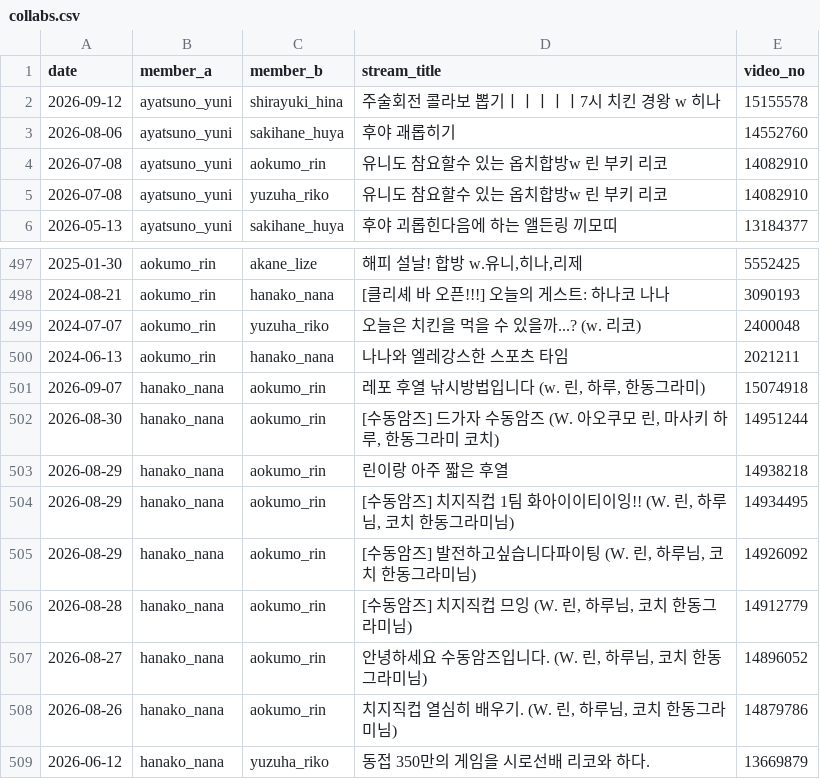
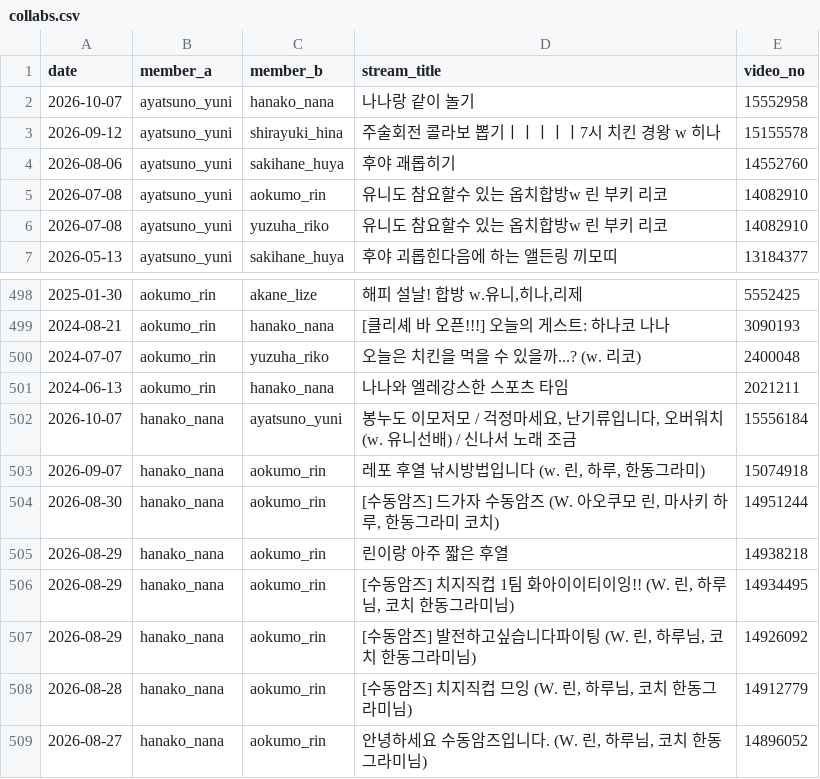
Before and after one commit to coding-jhj/Stelive_data, a CSV file: data/collabs.csv, drawn as a sheet; only a part is shown, gaps mark what is left out; the shorter side is filled out with more unchanged rows.

```diff
--- a/data/collabs.csv
+++ b/data/collabs.csv
@@ -1,2 +1,3 @@
 date,member_a,member_b,stream_title,video_no
+2026-10-07,ayatsuno_yuni,hanako_nana,나나랑 같이 놀기 ,15552958
 2026-09-12,ayatsuno_yuni,shirayuki_hina,주술회전 콜라보 뽑기ㅣㅣㅣㅣㅣ7시 치킨 경왕 w 히나 ,15155578
@@ -503,2 +504,3 @@
 2024-06-13,aokumo_rin,hanako_nana,나나와 엘레강스한 스포츠 타임,2021211
+2026-10-07,hanako_nana,ayatsuno_yuni,"봉누도 이모저모 / 걱정마세요, 난기류입니다, 오버워치 (w. 유니선배) / 신나서 노래 조금",15556184
 2026-09-07,hanako_nana,aokumo_rin,"레포 후열 낚시방법입니다 (w. 린, 하루, 한동그라미)",15074918
```
Also changed, not shown: data/followers.csv, data/streams.csv, 3 other files.
